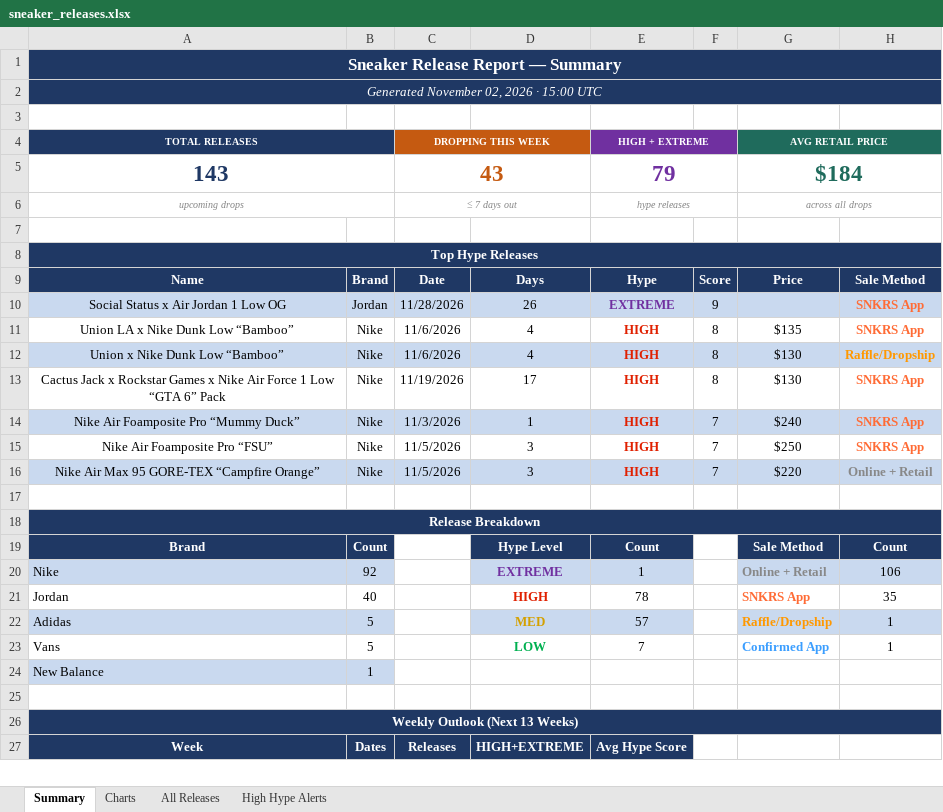
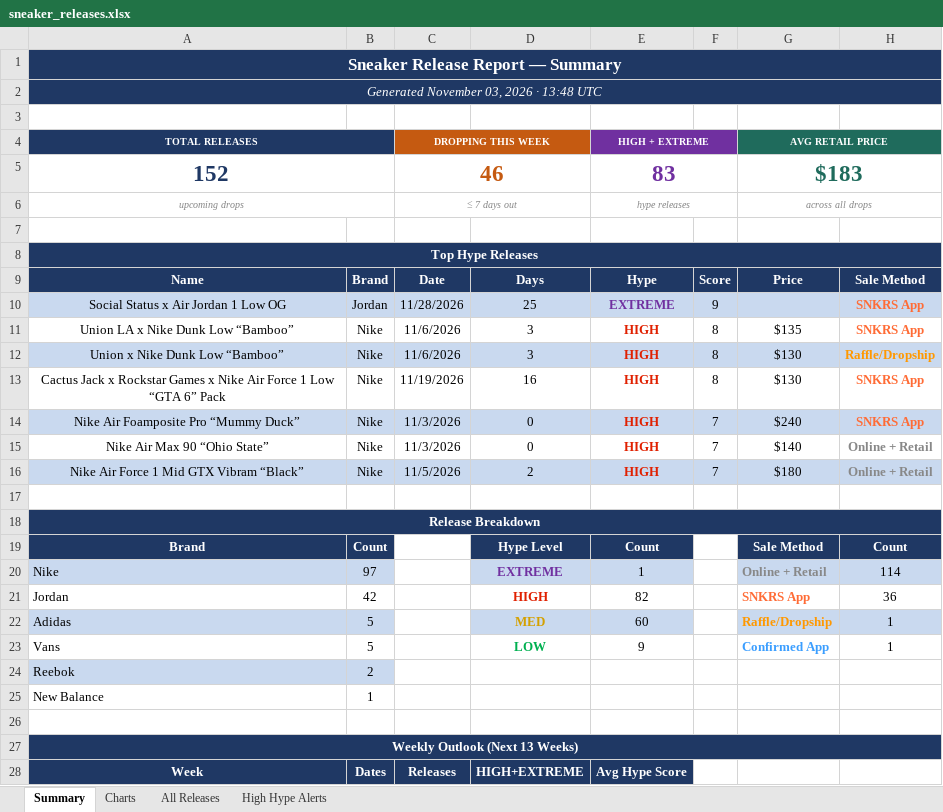
Before and after one commit to lordnader2002-sudo/Shoe-Tracker-v2, an Excel workbook: docs/data/sneaker_releases.xlsx, sheet Summary, drawn as a sheet; only a part is shown; values as stored, in another font and other column widths than the file's, no borders; removed rows and columns are numbered as before the commit, all else as after; the diff covers the shown part only; the diff names each change by its address in the sheet, - before the commit and + after, or states it on an @@ line.

```diff
--- a/docs/data/sneaker_releases.xlsx (sheet Summary)
+++ b/docs/data/sneaker_releases.xlsx (sheet Summary)
-A2 (TOTAL RELEASES): Generated November 02, 2026 · 15:00 UTC
+A2 (TOTAL RELEASES): Generated November 03, 2026 · 13:48 UTC
-row 5: 143 |  | 43 |  | 79 |  | $184
+row 5: 152 |  | 46 |  | 83 |  | $183
-D10: 26
+D10: 25
-D11:D12: 4
+D11:D12: 3
-D13: 17
+D13: 16
-D14: 1
+D14: 0
-row 15: Nike Air Foamposite Pro “FSU” | Nike | 11/5/2026 | 3 | HIGH | 7 | $250 | SNKRS App
+row 15: Nike Air Max 90 “Ohio State” | Nike | 11/3/2026 | 0 | HIGH | 7 | $140 | Online + Retail
-A16 (TOTAL RELEASES): Nike Air Max 95 GORE-TEX “Campfire Orange”
+A16 (TOTAL RELEASES): Nike Air Force 1 Mid GTX Vibram “Black”
-D16: 3
+D16: 2
-G16 (AVG RETAIL PRICE): $220
+G16 (AVG RETAIL PRICE): $180
-B20: 92
+B20: 97
-H20: 106
+H20: 114
-B21: 40
+B21: 42
-E21 (HIGH + EXTREME): 78
+E21 (HIGH + EXTREME): 82
-H21: 35
+H21: 36
-E22 (HIGH + EXTREME): 57
+E22 (HIGH + EXTREME): 60
-E23 (HIGH + EXTREME): 7
+E23 (HIGH + EXTREME): 9
+row 24: Reebok | 2
-A25:B25 fill: #C9D9EF
+A25:B25 fill: none
```
Also changed, not shown: 29 edited cells elsewhere in this sheet, sheet All Releases, sheet High Hype Alerts, sheet Charts, charts or pictures, reports/sneaker_releases.xlsx, 1 other file.
